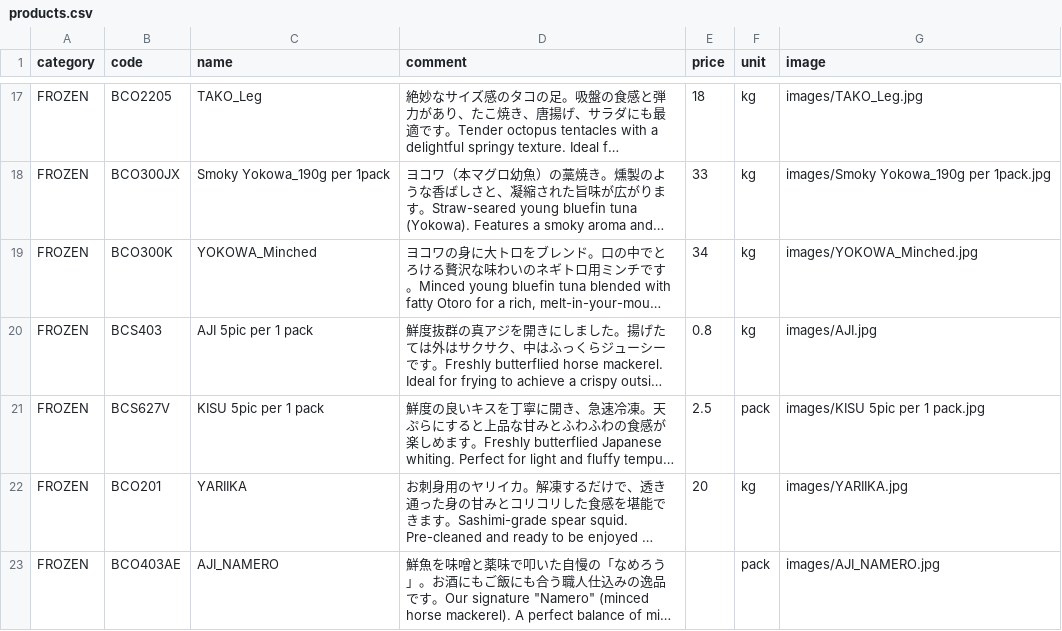
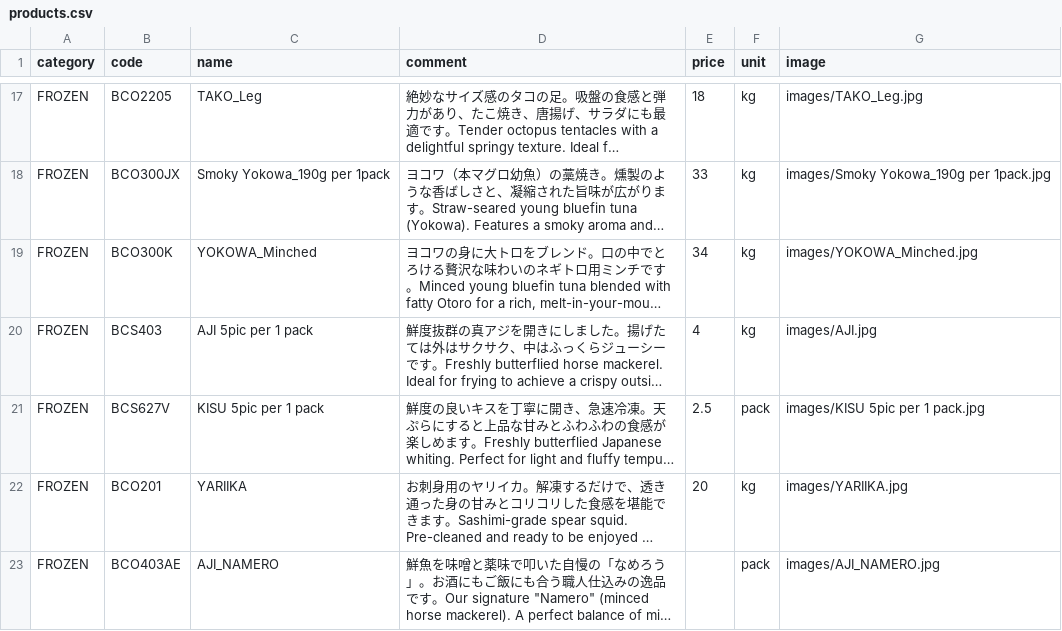
Before and after one commit to Sasuraimitsu/sakanaya-productlist, a CSV file: products.csv, drawn as a sheet; only a part is shown, gaps mark what is left out; long unchanged cells end in …; the diff names each change by its address in the sheet, - before the commit and + after, or states it on an @@ line.

Commit message:
Update stock quantity for AJI in products.csv
Updated the stock quantity for AJI from 0.8kg to 4kg.

```diff
--- a/products.csv
+++ b/products.csv
-E20 (price): 0.8
+E20 (price): 4
```
